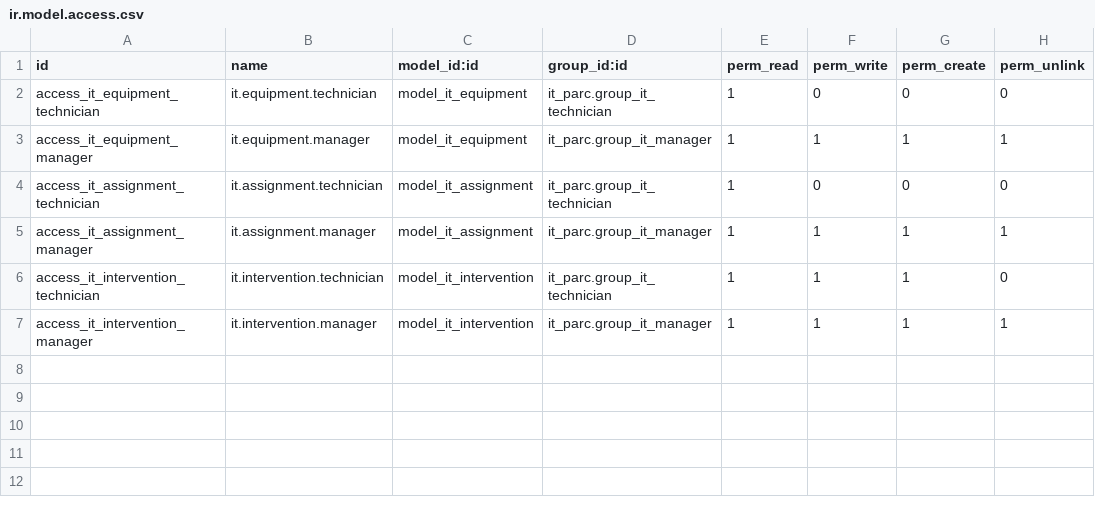
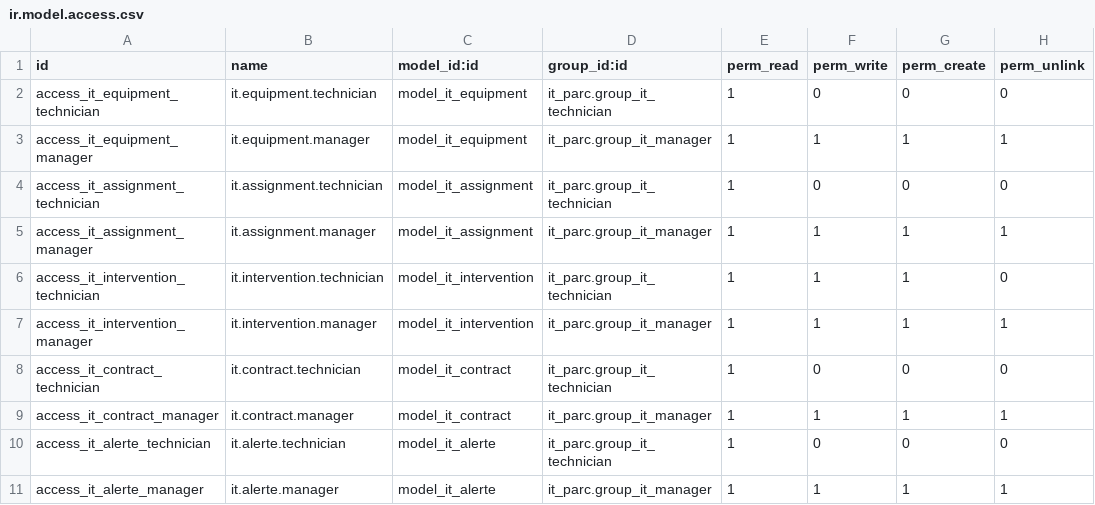
Before and after one commit to othnielcharles/TPCI_Projet, a CSV file: security/ir.model.access.csv, drawn as a sheet; the diff names each change by its address in the sheet, - before the commit and + after, or states it on an @@ line.

Commit message:
Étape 5 : Contrats et Alertes Automatiques

```diff
--- a/security/ir.model.access.csv
+++ b/security/ir.model.access.csv
+row 8: access_it_contract_technician | it.contract.technician | model_it_contract | it_parc.group_it_technician | 1 | 0 | 0 | 0
+row 9: access_it_contract_manager | it.contract.manager | model_it_contract | it_parc.group_it_manager | 1 | 1 | 1 | 1
+row 10: access_it_alerte_technician | it.alerte.technician | model_it_alerte | it_parc.group_it_technician | 1 | 0 | 0 | 0
+row 11: access_it_alerte_manager | it.alerte.manager | model_it_alerte | it_parc.group_it_manager | 1 | 1 | 1 | 1
```
Also changed, not shown: 8 other files.
